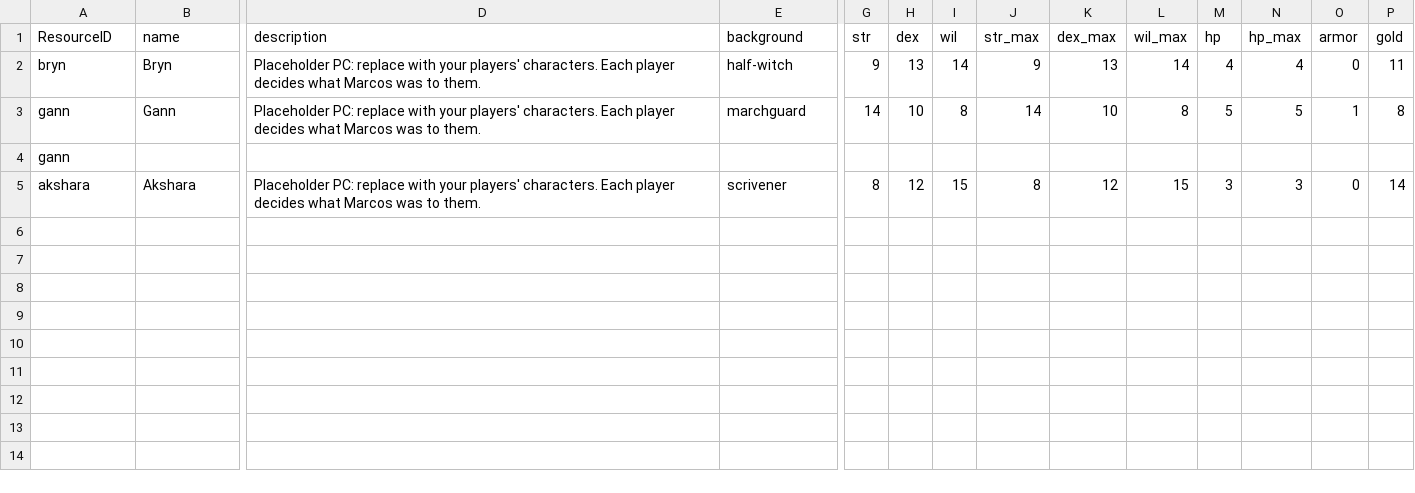
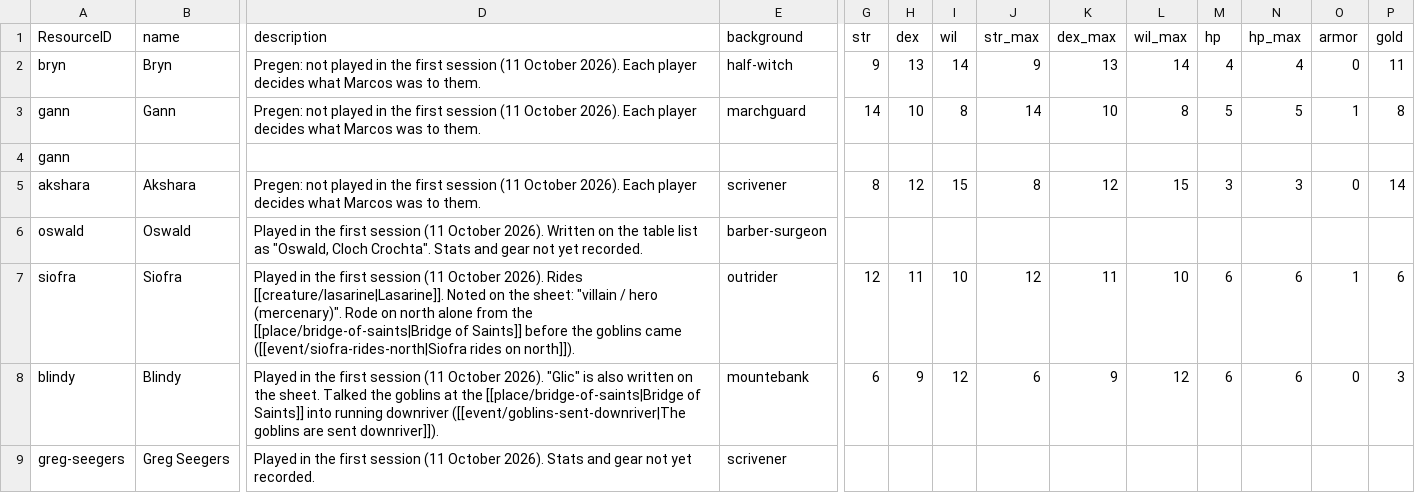
Before and after one commit to philtweir/cairn-world, a CSV file: layers/seven-silver-spheres/data/pc.csv, drawn as a sheet; only a part is shown, gaps mark what is left out; rows hold the shown columns only; the diff names each change by its address in the sheet, - before the commit and + after, or states it on an @@ line.

```diff
--- a/layers/seven-silver-spheres/data/pc.csv
+++ b/layers/seven-silver-spheres/data/pc.csv
-D2:D3 (description): Placeholder PC: replace with your players' characters. Each player…
+D2:D3 (description): Pregen: not played in the first session (11 October 2026). Each player…
-D5 (description): Placeholder PC: replace with your players' characters. Each player…
+D5 (description): Pregen: not played in the first session (11 October 2026). Each player…
+row 6: oswald | Oswald | Played in the first session (11 October 2026). Written on the table list as "Oswald, Cloch Crochta". Stats and gear not yet recorded. | barber-surgeon
+row 7: siofra | Siofra | Played in the first session (11 October 2026). Rides [[creature/lasarine|Lasarine]]. Noted on the sheet: "villain / hero (mercenary)". Rode on north alone from the [[place/bridge-of-saints|Bridge of Saints]] before the goblins came ([[event/siofra-rides-north|Siofra rides on north]]). | outrider | 12 | 11 | 10 | 12 | 11 | 10 | 6 | 6 | 1 | 6
+row 8: blindy | Blindy | Played in the first session (11 October 2026). "Glic" is also written on the sheet. Talked the goblins at the [[place/bridge-of-saints|Bridge of Saints]] into running downriver ([[event/goblins-sent-downriver|The goblins are sent downriver]]). | mountebank | 6 | 9 | 12 | 6 | 9 | 12 | 6 | 6 | 0 | 3
+row 9: greg-seegers | Greg Seegers | Played in the first session (11 October 2026). Stats and gear not yet recorded. | scrivener
```
Also changed, not shown: layers/seven-silver-spheres/data/creature.csv, layers/seven-silver-spheres/data/event.csv, 2 other files.
